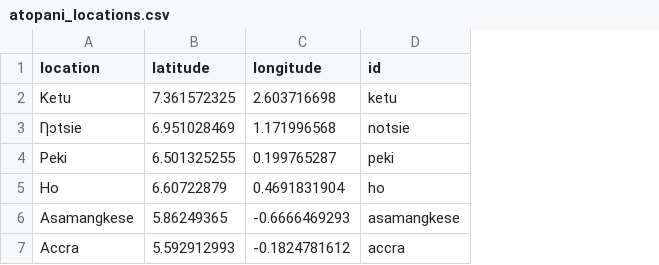
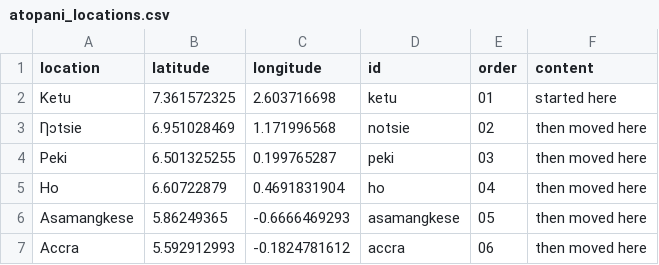
Before and after one commit to thecdil/ghana-music-initiative, a CSV file: _data/atopani_locations.csv, drawn as a sheet; the diff names each change by its address in the sheet, - before the commit and + after, or states it on an @@ line.

```diff
--- a/_data/atopani_locations.csv
+++ b/_data/atopani_locations.csv
+column E (order), rows 2-7: 01 | 02 | 03 | 04 | 05 | 06
+column F (content), rows 2-7: started here | then moved here | then moved here | then moved here | then moved here | then moved here
```
Also changed, not shown: 2 other files.
